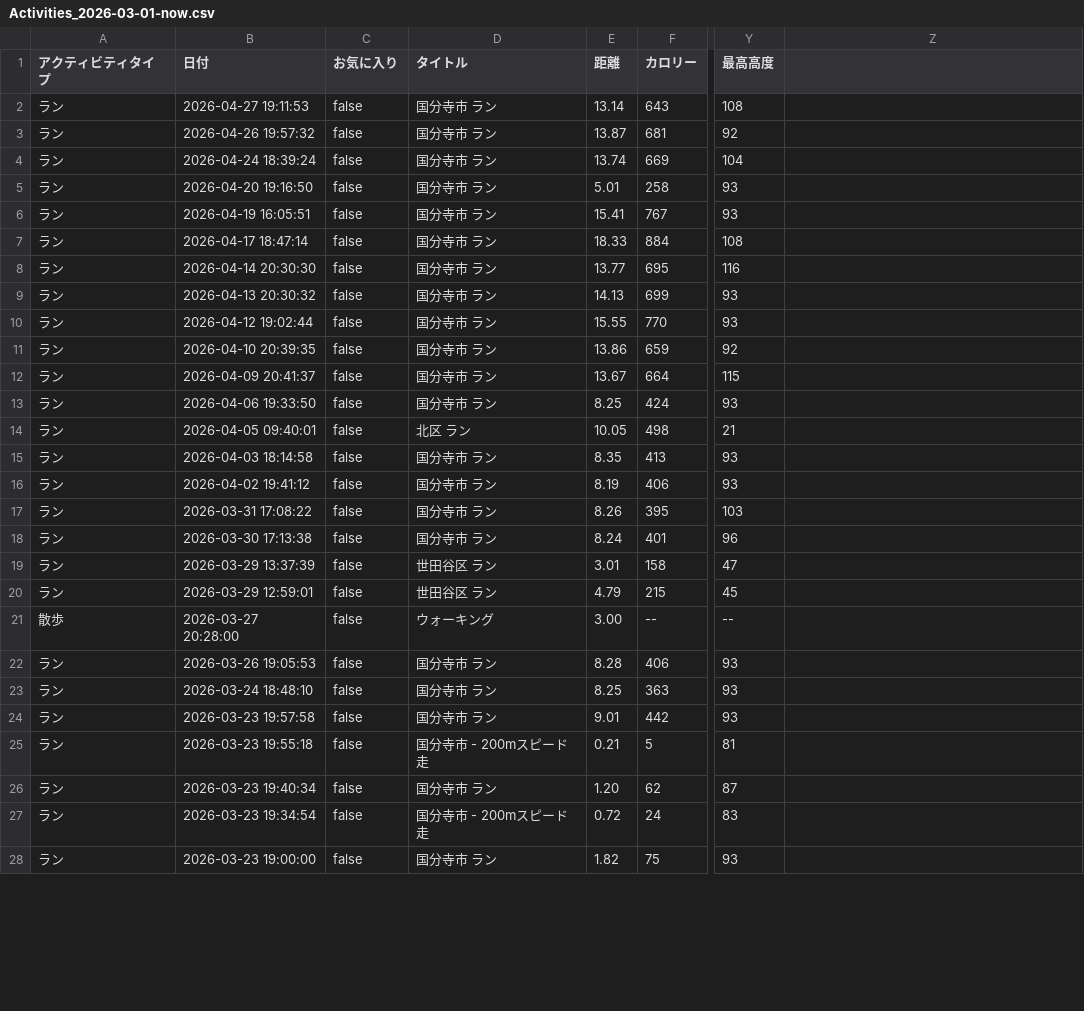
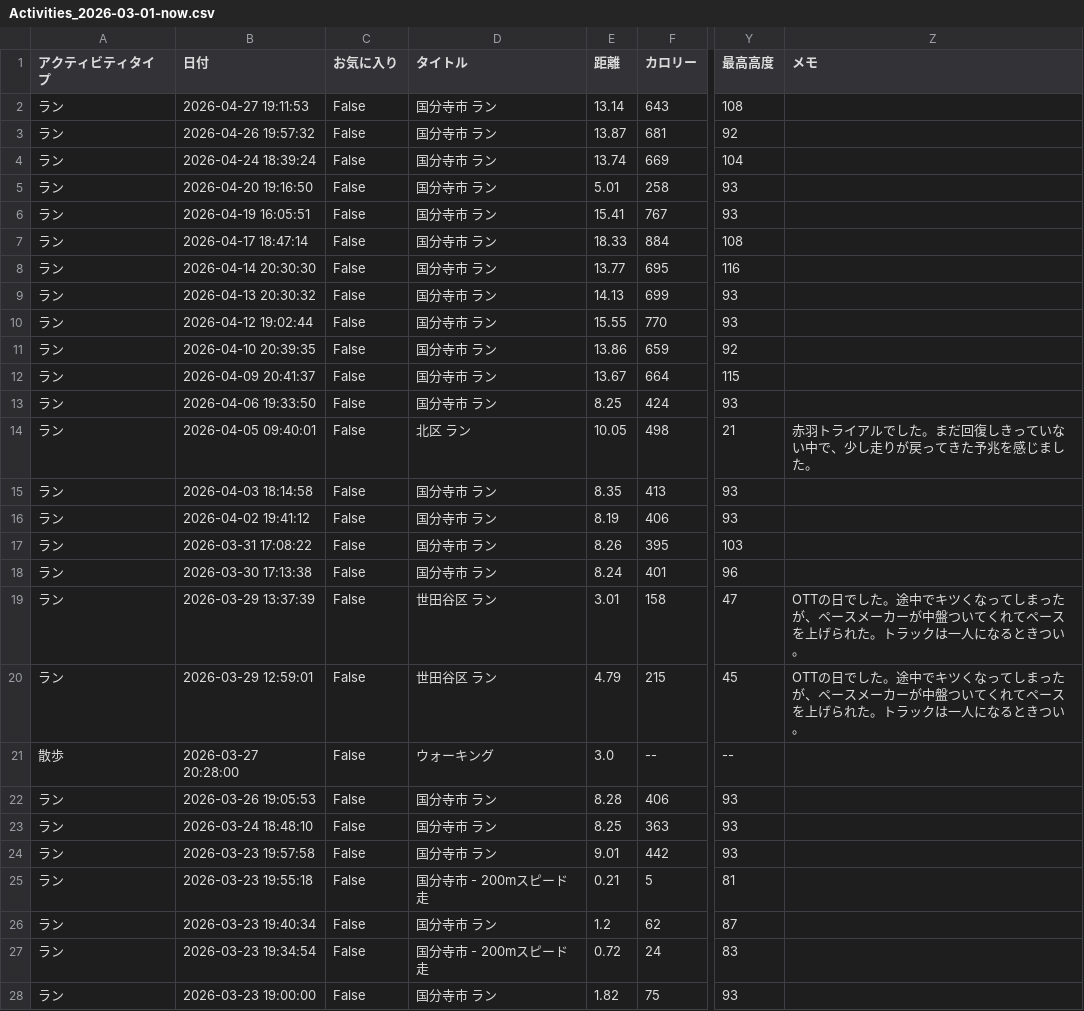
Before and after one commit to kokehiM0chi/demo-app, a CSV file: daniels-formula/data/Activities_2026-03-01-now.csv, drawn as a sheet; only a part is shown, gaps mark what is left out; the diff covers the shown part only; the diff names each change by its address in the sheet, - before the commit and + after, or states it on an @@ line.

```diff
--- a/daniels-formula/data/Activities_2026-03-01-now.csv
+++ b/daniels-formula/data/Activities_2026-03-01-now.csv
-Z1: (empty)
+Z1: メモ
-C2:C28 (お気に入り): false
+C2:C28 (お気に入り): False
-Z14 (メモ): (empty)
+Z14 (メモ): 赤羽トライアルでした。まだ回復しきっていない中で、少し走りが戻ってきた予兆を感じました。
-Z19:Z20 (メモ): (empty)
+Z19:Z20 (メモ): OTTの日でした。途中でキツくなってしまったが、ペースメーカーが中盤ついてくれてペースを上げられた。トラックは一人になるときつい。
-E21 (距離): 3.00
+E21 (距離): 3.0
-E26 (距離): 1.20
+E26 (距離): 1.2
```
Also changed, not shown: 17 edited cells elsewhere in this file, 1 other file.
